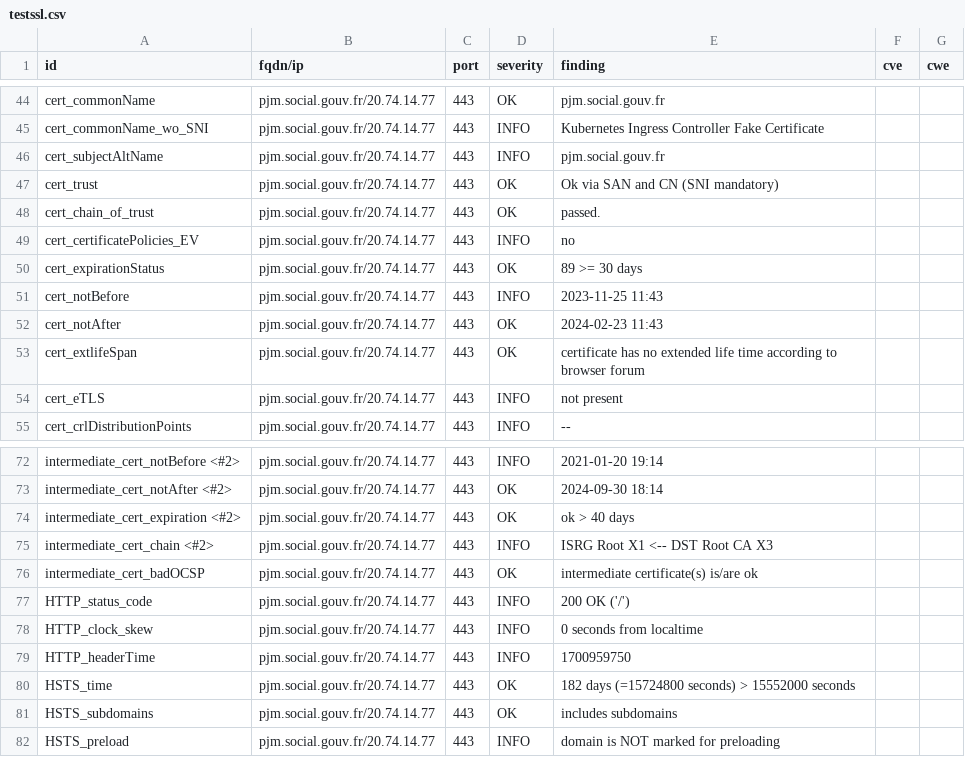
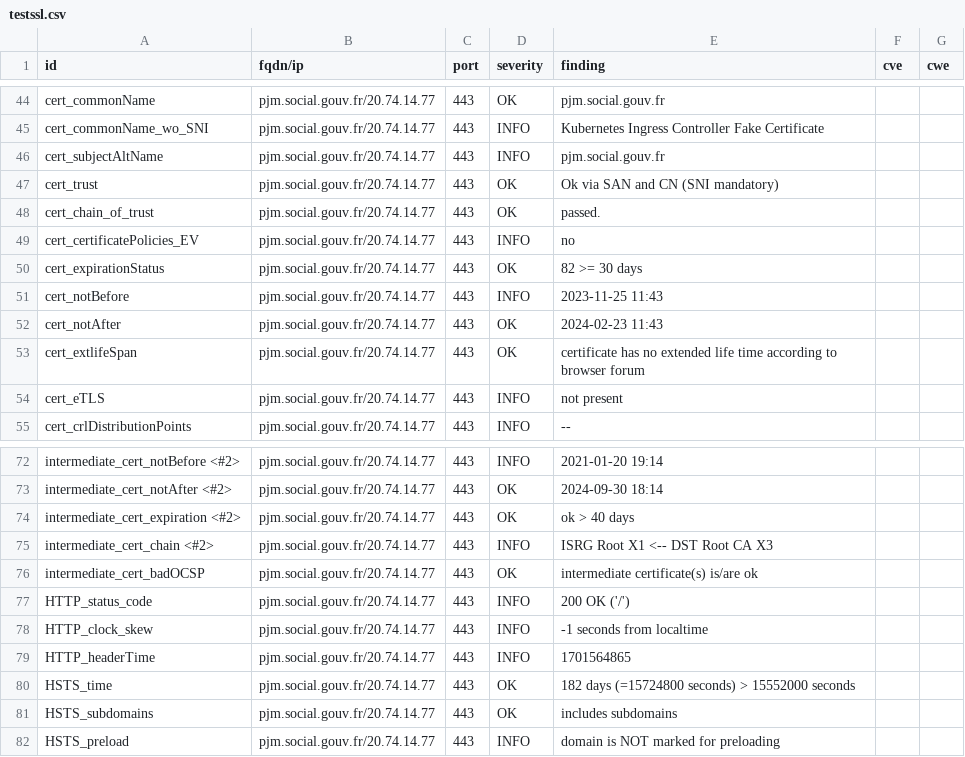
Before and after one commit to ClementNumericite/dashlord, a CSV file: results/aHR0cHM6Ly9wam0uc29jaWFsLmdvdXYuZnI=/testssl.csv, drawn as a sheet; only a part is shown, gaps mark what is left out.

```diff
--- a/results/aHR0cHM6Ly9wam0uc29jaWFsLmdvdXYuZnI=/testssl.csv
+++ b/results/aHR0cHM6Ly9wam0uc29jaWFsLmdvdXYuZnI=/testssl.csv
@@ -49,3 +49,3 @@
 "cert_certificatePolicies_EV","pjm.social.gouv.fr/20.74.14.77","443","INFO","no","",""
-"cert_expirationStatus","pjm.social.gouv.fr/20.74.14.77","443","OK","89 >= 30 days","",""
+"cert_expirationStatus","pjm.social.gouv.fr/20.74.14.77","443","OK","82 >= 30 days","",""
 "cert_notBefore","pjm.social.gouv.fr/20.74.14.77","443","INFO","2023-11-25 11:43","",""
@@ -77,4 +77,4 @@
 "HTTP_status_code","pjm.social.gouv.fr/20.74.14.77","443","INFO","200 OK ('/')","",""
-"HTTP_clock_skew","pjm.social.gouv.fr/20.74.14.77","443","INFO","0 seconds from localtime","",""
-"HTTP_headerTime","pjm.social.gouv.fr/20.74.14.77","443","INFO","1700959750","",""
+"HTTP_clock_skew","pjm.social.gouv.fr/20.74.14.77","443","INFO","-1 seconds from localtime","",""
+"HTTP_headerTime","pjm.social.gouv.fr/20.74.14.77","443","INFO","1701564865","",""
 "HSTS_time","pjm.social.gouv.fr/20.74.14.77","443","OK","182 days (=15724800 seconds) > 15552000 seconds","",""
```
Also changed, not shown: 13 other files.
